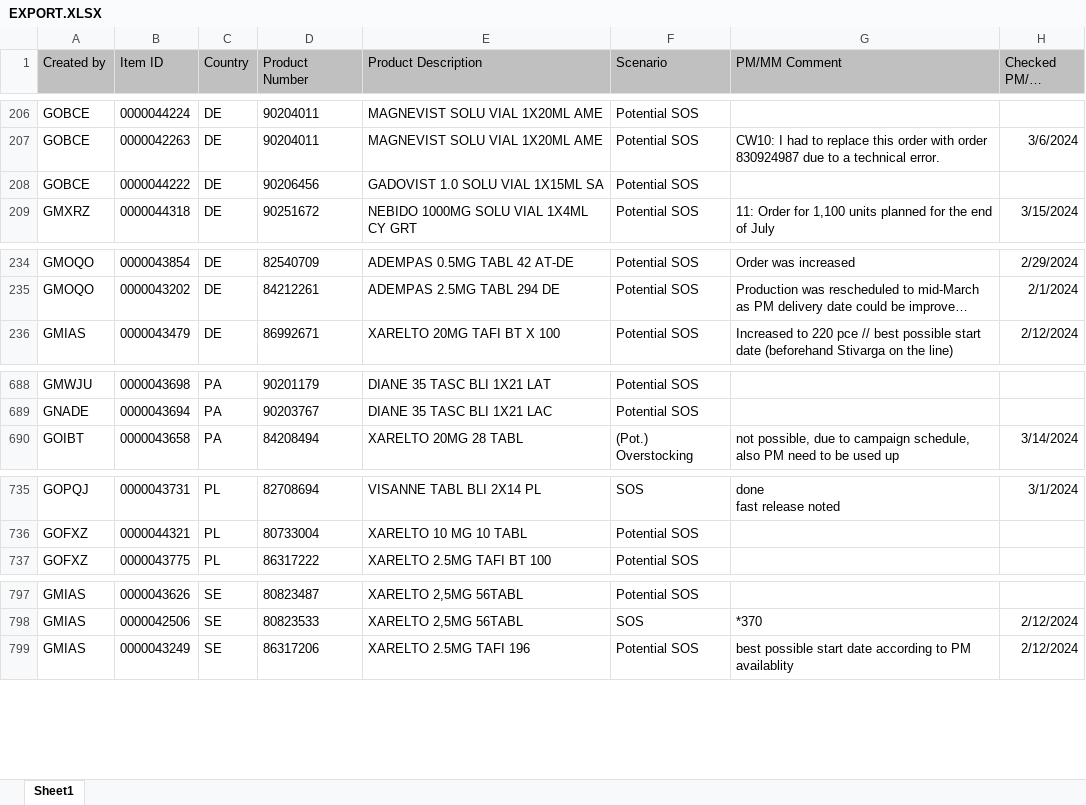
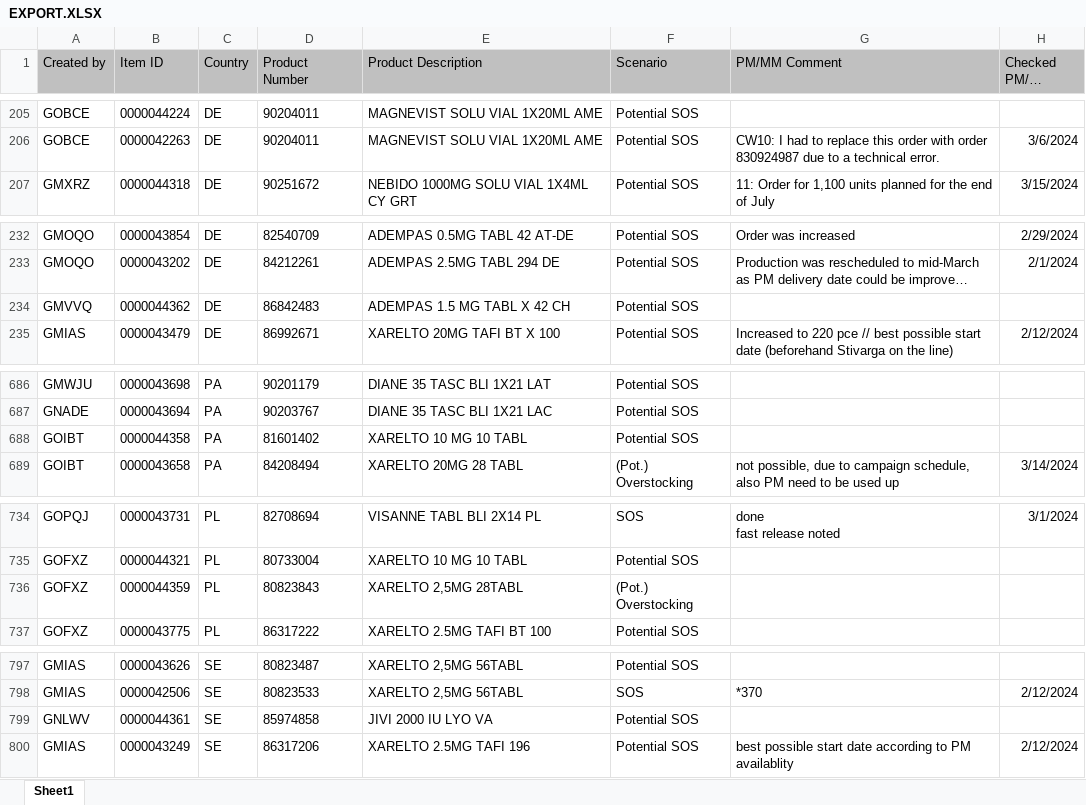
Before and after one commit to janphoenix/rct2, an Excel workbook: EXPORT.XLSX, sheet Sheet1, drawn as a sheet; only a part is shown, gaps mark what is left out; long unchanged cells end in …; values as stored, in another font and other column widths than the file's, no borders; removed rows and columns are numbered as before the commit, all else as after; the diff covers the shown part only; the diff names each change by its address in the sheet, - before the commit and + after, or states it on an @@ line.

```diff
--- a/EXPORT.XLSX (sheet Sheet1)
+++ b/EXPORT.XLSX (sheet Sheet1)
-row 208: GOBCE | 0000044222 | DE | 90206456 | GADOVIST 1.0 SOLU VIAL 1X15ML SA | Potential SOS
+row 234: GMVVQ | 0000044362 | DE | 86842483 | ADEMPAS 1.5 MG TABL X 42 CH | Potential SOS
+row 688: GOIBT | 0000044358 | PA | 81601402 | XARELTO 10 MG 10 TABL | Potential SOS
+row 736: GOFXZ | 0000044359 | PL | 80823843 | XARELTO 2,5MG 28TABL | (Pot.) Overstocking
+row 799: GNLWV | 0000044361 | SE | 85974858 | JIVI 2000 IU LYO VA | Potential SOS
```
Also changed, not shown: 4 added rows, 5 removed rows and 2 edited cells elsewhere in this sheet.
